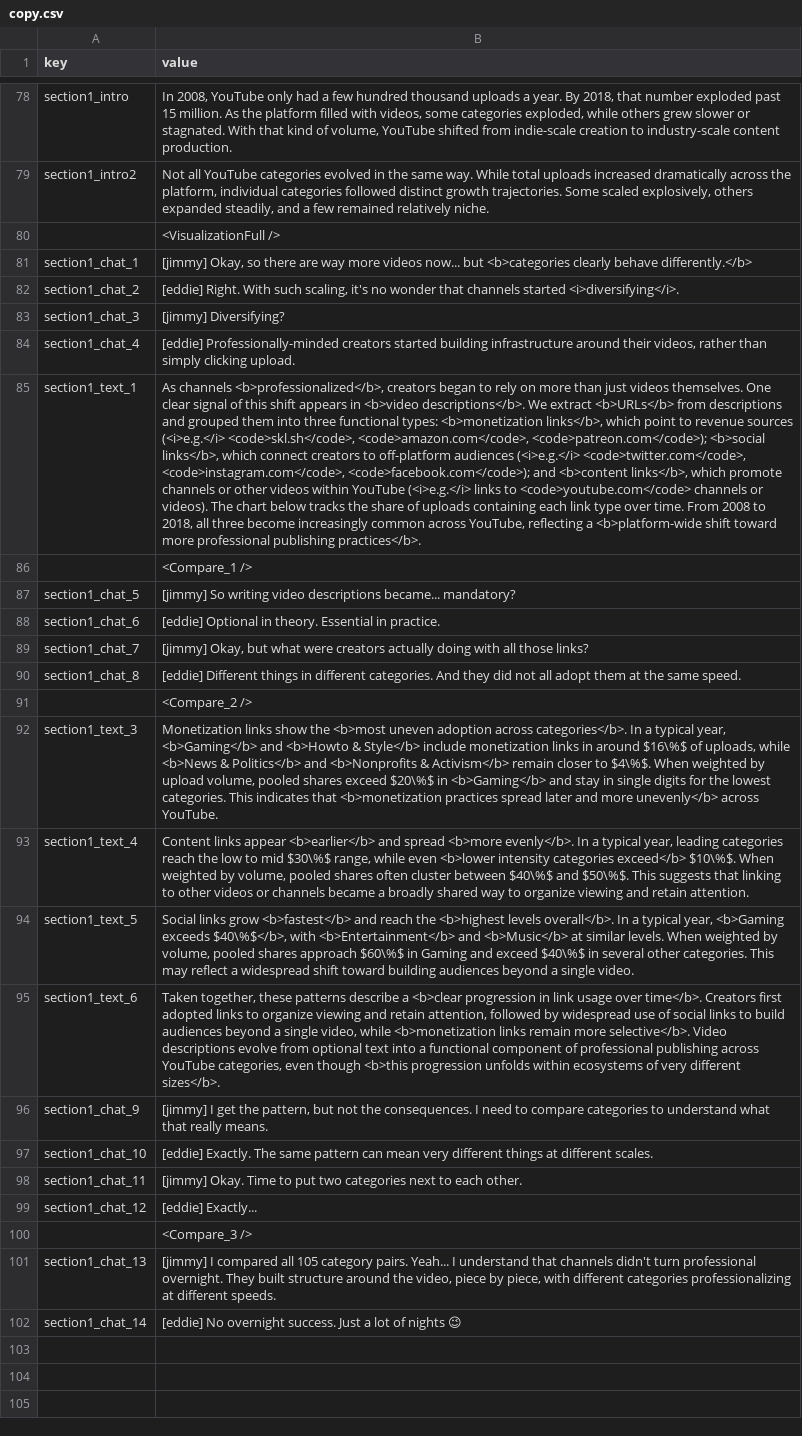
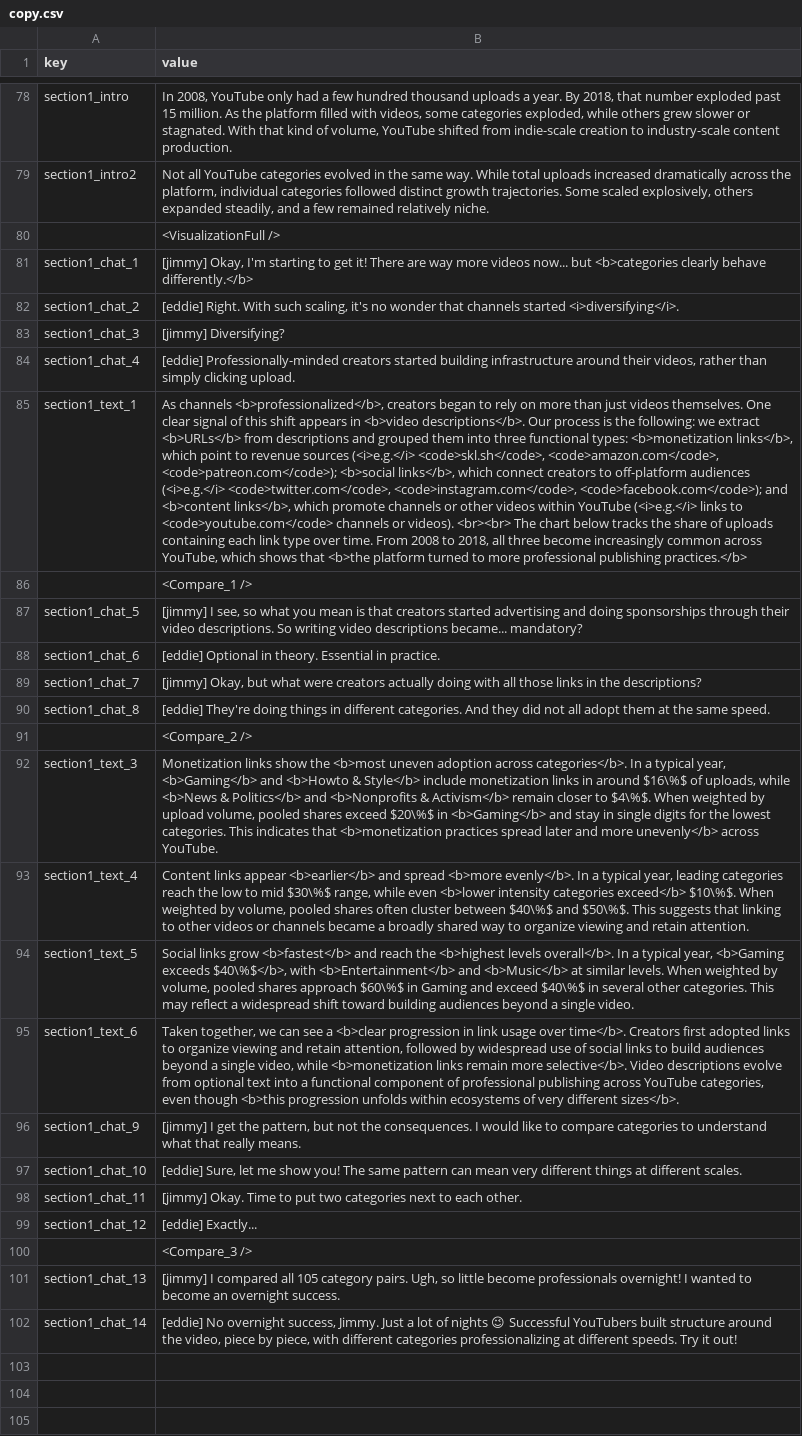
Before and after one commit to ri-ru/ADA-website, a CSV file: src/data/copy.csv, drawn as a sheet; only a part is shown, gaps mark what is left out; the diff covers the shown part only; the diff names each change by its address in the sheet, - before the commit and + after, or states it on an @@ line.

```diff
--- a/src/data/copy.csv
+++ b/src/data/copy.csv
-B81 (value): [jimmy] Okay, so there are way…
+B81 (value): [jimmy] Okay, I'm starting to get it! There are way…
-B85 (value): …<b>video descriptions</b>. We extract <b>URLs</b> from descriptions and grouped them into three functional types: <b>monetization links</b>, which point to revenue sources (<i>e.g.</i> <code>skl.sh</code>, <code>amazon.com</code>, <code>patreon.com</code>); <b>social links</b>, which connect creators to off-platform audiences (<i>e.g.</i> <code>twitter.com</code>, <code>instagram.com</code>, <code>facebook.com</code>); and <b>content links</b>, which promote channels or other videos within YouTube (<i>e.g.</i> links to <code>youtube.com</code> channels or videos). The chart below tracks the share of uploads containing each link type over time. From 2008 to 2018, all three become increasingly common across YouTube, reflecting a <b>platform-wide shift toward more professional publishing practices</b>.
+B85 (value): …<b>video descriptions</b>. Our process is the following: we extract <b>URLs</b> from descriptions and grouped them into three functional types: <b>monetization links</b>, which point to revenue sources (<i>e.g.</i> <code>skl.sh</code>, <code>amazon.com</code>, <code>patreon.com</code>); <b>social links</b>, which connect creators to off-platform audiences (<i>e.g.</i> <code>twitter.com</code>, <code>instagram.com</code>, <code>facebook.com</code>); and <b>content links</b>, which promote channels or other videos within YouTube (<i>e.g.</i> links to <code>youtube.com</code> channels or videos). <br><br> The chart below tracks the share of uploads containing each link type over time. From 2008 to 2018, all three become increasingly common across YouTube, which shows that <b>the platform turned to more professional publishing practices.</b>
-B87 (value): [jimmy] So writing…
+B87 (value): [jimmy] I see, so what you mean is that creators started advertising and doing sponsorships through their video descriptions. So writing…
-B89 (value): …all those links?
+B89 (value): …all those links in the descriptions?
-B90 (value): [eddie] Different things in…
+B90 (value): [eddie] They're doing things in…
-B95 (value): Taken together, these patterns describe a <b>clear…
+B95 (value): Taken together, we can see a <b>clear…
-B96 (value): …consequences. I need to compare…
+B96 (value): …consequences. I would like to compare…
-B97 (value): [eddie] Exactly. The same…
+B97 (value): [eddie] Sure, let me show you! The same…
-B101 (value): …category pairs. Yeah... I understand that channels didn't turn professional overnight. They built structure around the video, piece by piece, with different categories professionalizing at different speeds.
+B101 (value): …category pairs. Ugh, so little become professionals overnight! I wanted to become an overnight success.
-B102 (value): …No overnight success. Just a lot of nights 😉
+B102 (value): …No overnight success, Jimmy. Just a lot of nights 😉 Successful YouTubers built structure around the video, piece by piece, with different categories professionalizing at different speeds. Try it out!
```
Also changed, not shown: 2 added rows and 9 edited cells elsewhere in this file, 2 other files.
